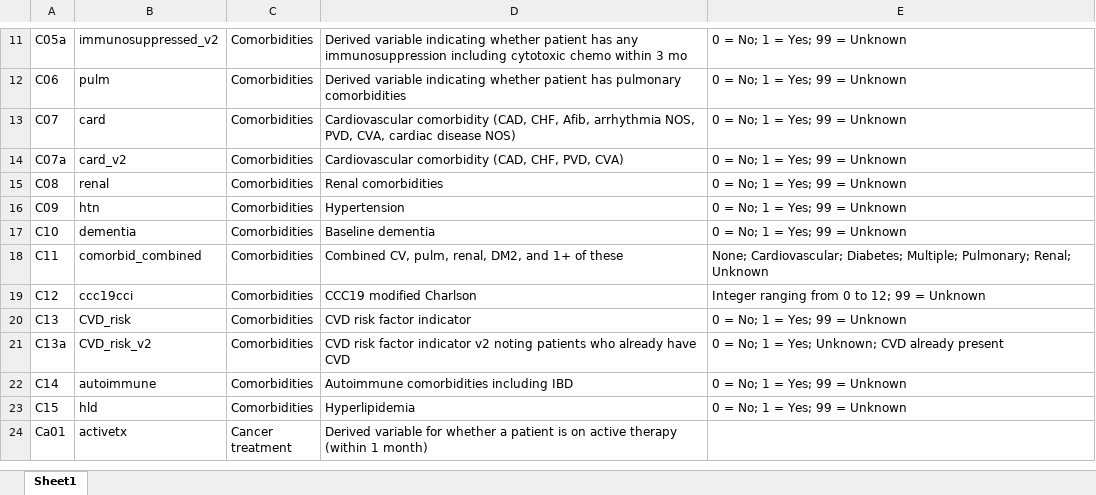
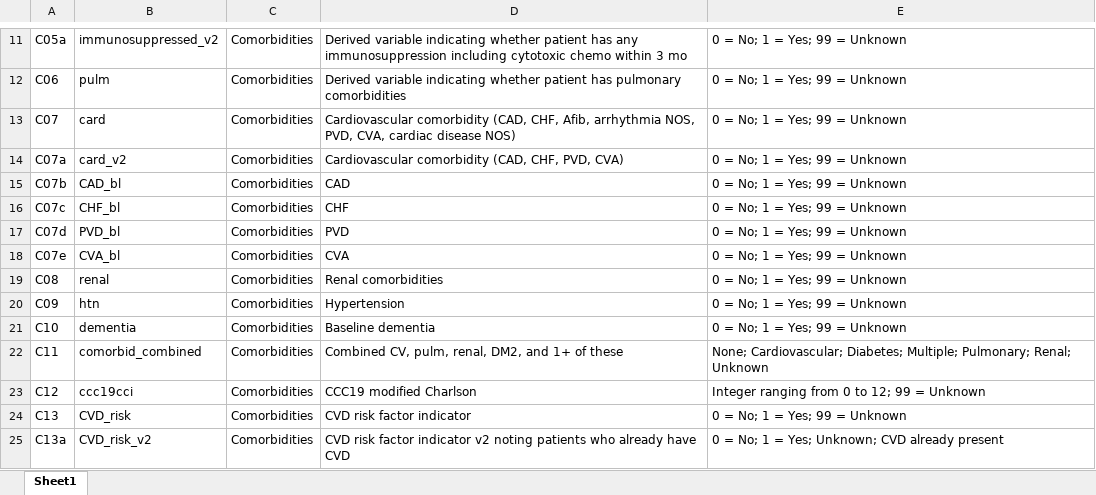
Before and after one commit to covidncancer/CCC19_dictionary, an Excel workbook: CCC19_Derived_Variables_Spreadsheet.xlsx, sheet Sheet1, drawn as a sheet; only a part is shown, gaps mark what is left out; the shorter side is filled out with more unchanged rows; values as stored, in another font and other column widths than the file's, no borders; table styles not drawn; the diff names each change by its address in the sheet, - before the commit and + after, or states it on an @@ line.

```diff
--- a/CCC19_Derived_Variables_Spreadsheet.xlsx (sheet Sheet1)
+++ b/CCC19_Derived_Variables_Spreadsheet.xlsx (sheet Sheet1)
+row 15: C07b | CAD_bl | Comorbidities | CAD | 0 = No; 1 = Yes; 99 = Unknown
+row 16: C07c | CHF_bl | Comorbidities | CHF | 0 = No; 1 = Yes; 99 = Unknown
+row 17: C07d | PVD_bl | Comorbidities | PVD | 0 = No; 1 = Yes; 99 = Unknown
+row 18: C07e | CVA_bl | Comorbidities | CVA | 0 = No; 1 = Yes; 99 = Unknown
```
Also changed, not shown: 1 other file.
